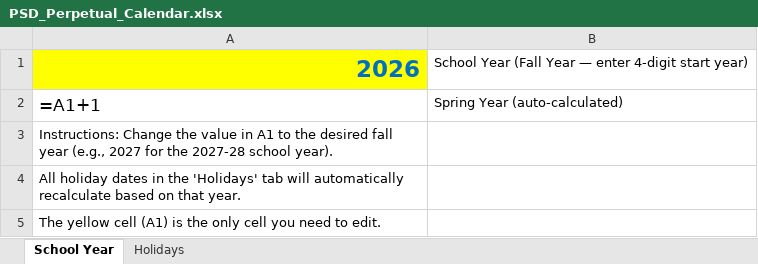
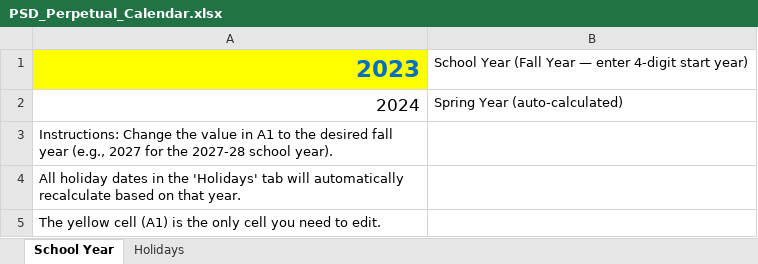
Before and after one commit to jweisenfeld/AI, an Excel workbook: PSD_Perpetual_Calendar.xlsx, sheet School Year, drawn as a sheet; values as stored, in another font and other column widths than the file's, no borders; formulas without a stored value are shown as written; the diff names each change by its address in the sheet, - before the commit and + after, or states it on an @@ line.

```diff
--- a/PSD_Perpetual_Calendar.xlsx (sheet School Year)
+++ b/PSD_Perpetual_Calendar.xlsx (sheet School Year)
-A1: 2026
+A1: 2023
-A2: =A1+1
+A2: 2024
```
Also changed, not shown: sheet Holidays, 1 other file.
